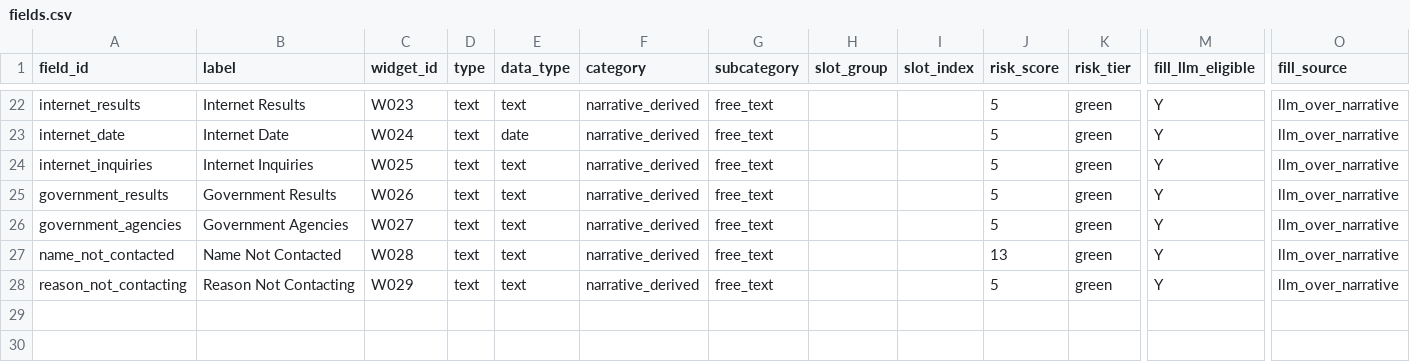
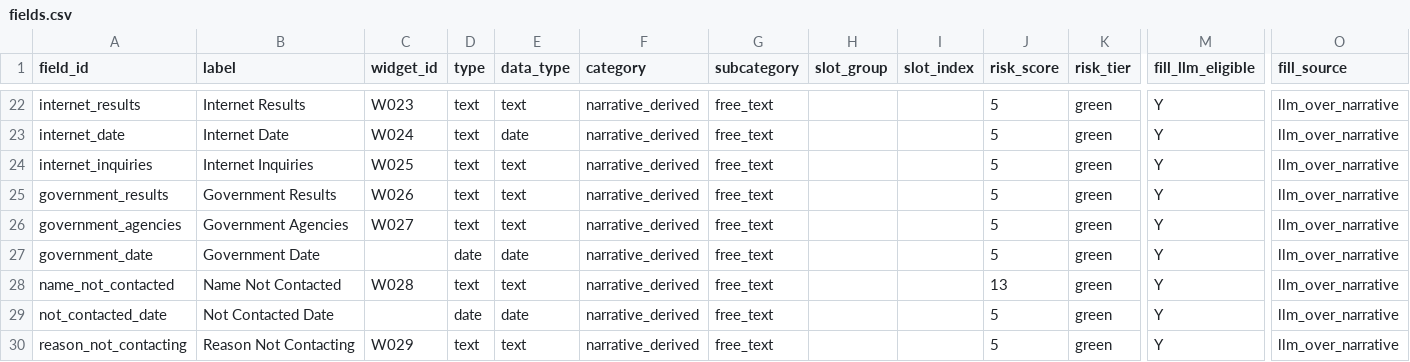
Before and after one commit to bedardandy/maine-probate-forms, a CSV file: repo/forms/AF-104/fields.csv, drawn as a sheet; only a part is shown, gaps mark what is left out; rows hold the shown columns only; the diff names each change by its address in the sheet, - before the commit and + after, or states it on an @@ line.

```diff
--- a/repo/forms/AF-104/fields.csv
+++ b/repo/forms/AF-104/fields.csv
+row 27: government_date | Government Date |  | date | date | narrative_derived | free_text |  |  | 5 | green | Y | llm_over_narrative
+row 29: not_contacted_date | Not Contacted Date |  | date | date | narrative_derived | free_text |  |  | 5 | green | Y | llm_over_narrative
```
Also changed, not shown: repo/forms/AF-102/fields.csv, 21 other files.
